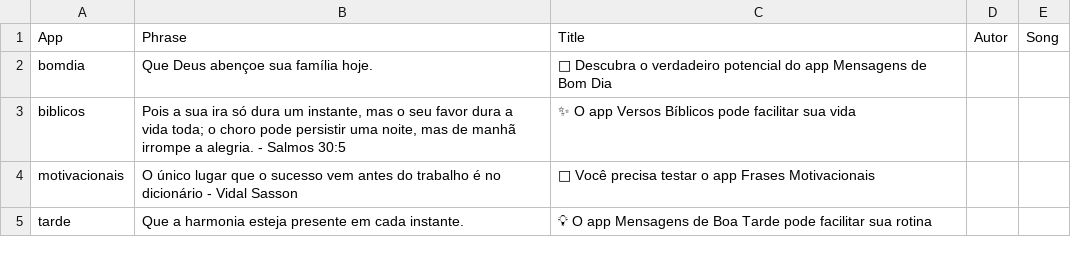
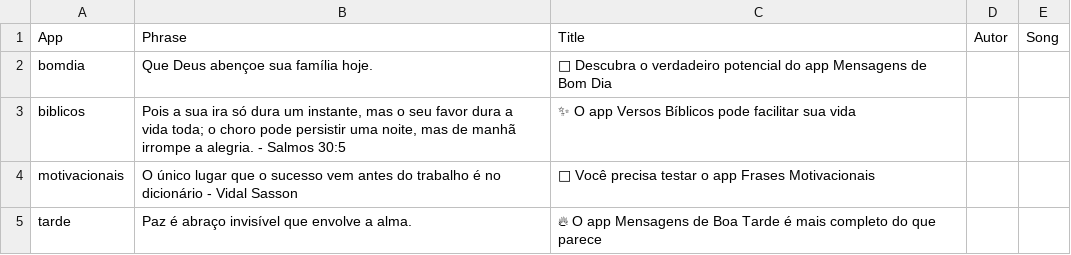
Before and after one commit to Luccas-Medina/automated_instagram_posts, a CSV file: images/captions31.csv, drawn as a sheet.

Commit message:
Update captions31.csv - tarde phrase

```diff
--- a/images/captions31.csv
+++ b/images/captions31.csv
@@ -4,2 +4,2 @@ biblicos,"Pois a sua ira só dura um instante, mas o seu favor dura a vida toda;
 motivacionais,"O único lugar que o sucesso vem antes do trabalho é no dicionário - Vidal Sasson","🚀 Você precisa testar o app Frases Motivacionais",,
-tarde,"Que a harmonia esteja presente em cada instante.","💡 O app Mensagens de Boa Tarde pode facilitar sua rotina",,
+tarde,"Paz é abraço invisível que envolve a alma.","🔥 O app Mensagens de Boa Tarde é mais completo do que parece",,
```
